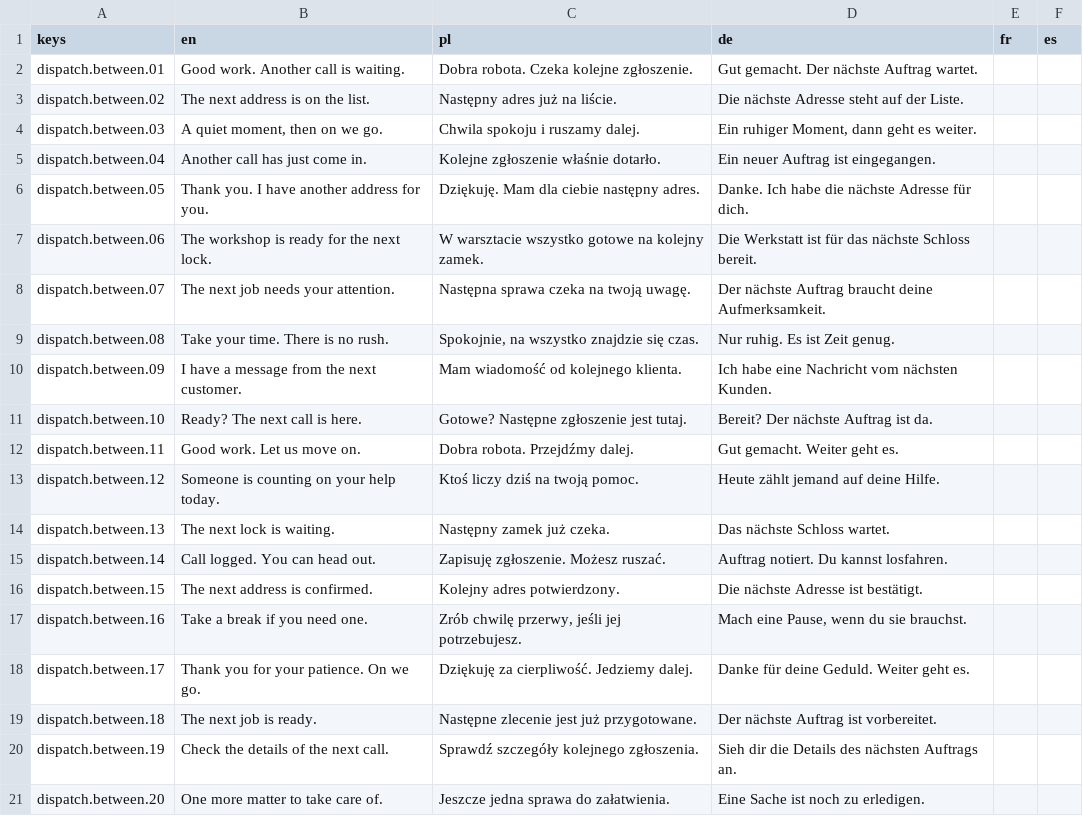
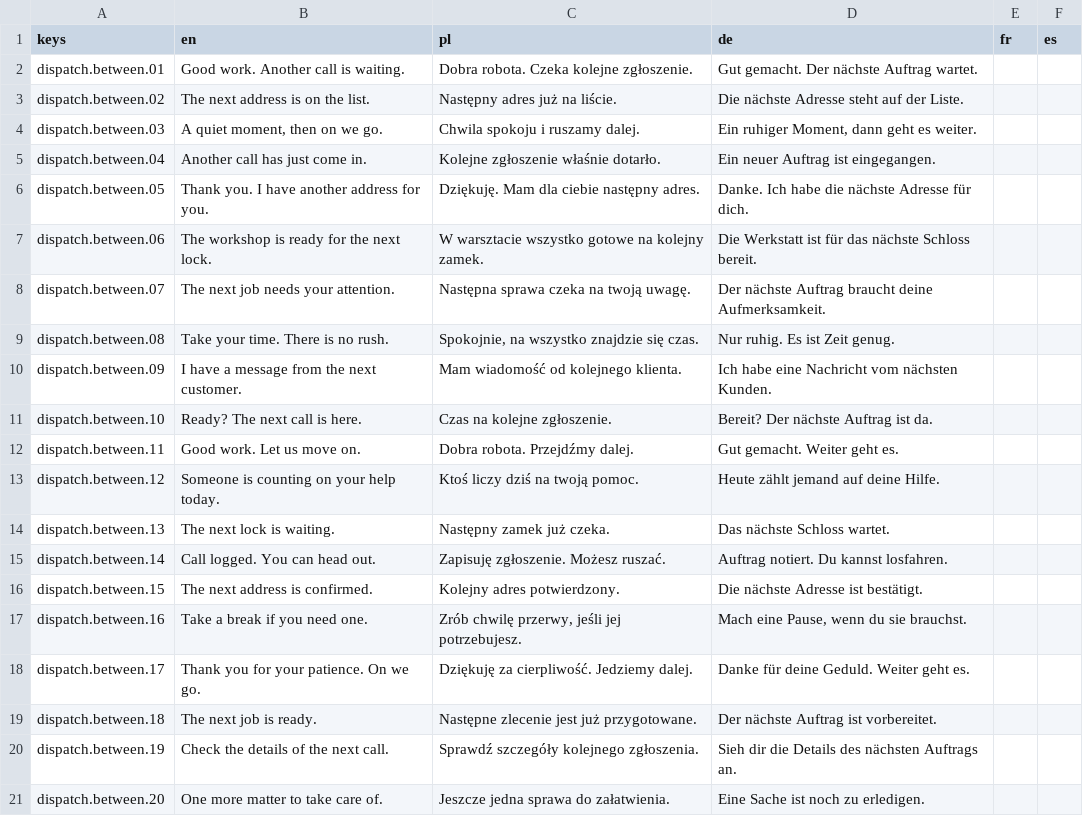
Before and after one commit to woogitsugames/lockwright, a CSV file: contrib/gpt/T59/dispatch.csv, drawn as a sheet.

```diff
--- a/contrib/gpt/T59/dispatch.csv
+++ b/contrib/gpt/T59/dispatch.csv
@@ -10,3 +10,3 @@ dispatch.between.08,Take your time. There is no rush.,"Spokojnie, na wszystko zn
 dispatch.between.09,I have a message from the next customer.,Mam wiadomość od kolejnego klienta.,Ich habe eine Nachricht vom nächsten Kunden.,,
-dispatch.between.10,Ready? The next call is here.,Gotowe? Następne zgłoszenie jest tutaj.,Bereit? Der nächste Auftrag ist da.,,
+dispatch.between.10,Ready? The next call is here.,Czas na kolejne zgłoszenie.,Bereit? Der nächste Auftrag ist da.,,
 dispatch.between.11,Good work. Let us move on.,Dobra robota. Przejdźmy dalej.,Gut gemacht. Weiter geht es.,,
```
Also changed, not shown: 1 other file.
